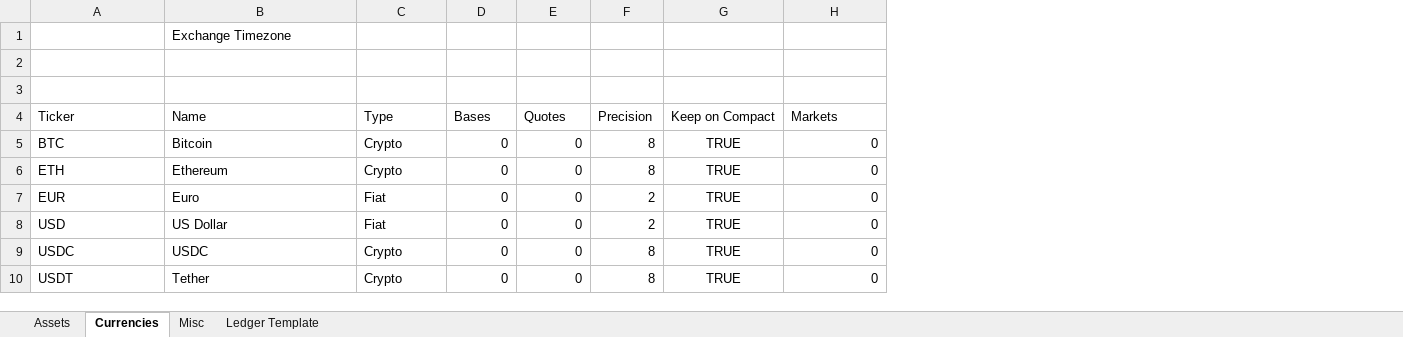
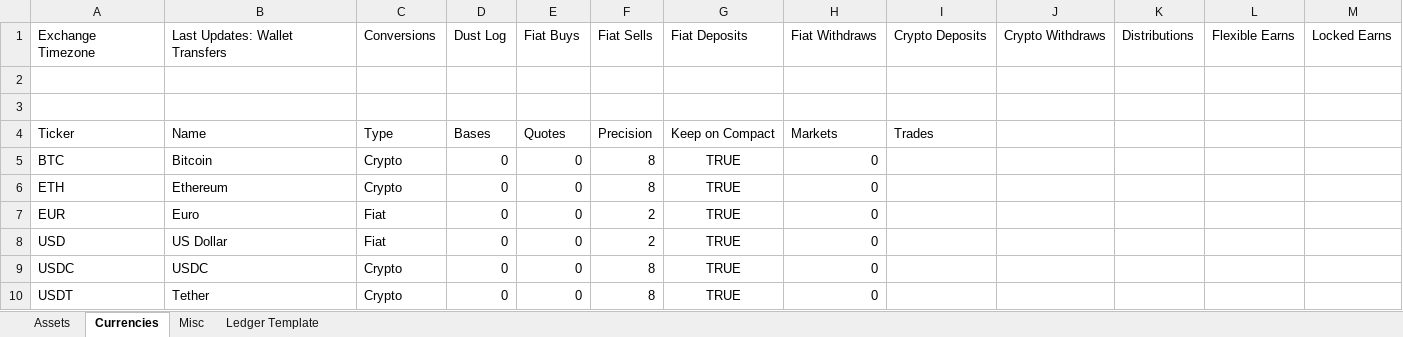
Before and after one commit to ElemagEx/Binance-Workbook, an Excel workbook: BinanceActivity.xlsm, sheet Currencies, drawn as a sheet; values as stored, in another font and other column widths than the file's, no borders; table styles not drawn; removed rows and columns are numbered as before the commit, all else as after; the diff names each change by its address in the sheet, - before the commit and + after, or states it on an @@ line.

```diff
--- a/BinanceActivity.xlsm (sheet Currencies)
+++ b/BinanceActivity.xlsm (sheet Currencies)
+column I, row 4: Trades
+column J, empty
+column K, empty
+column L, empty
+column M, empty
-row 1:  | Exchange Timezone
+row 1: Exchange Timezone | Last Updates: Wallet Transfers | Conversions | Dust Log | Fiat Buys | Fiat Sells | Fiat Deposits | Fiat Withdraws | Crypto Deposits | Crypto Withdraws | Distributions | Flexible Earns | Locked Earns
```
Also changed, not shown: sheet Assets, sheet Ledger Template, formulas that keep their value, 9 other files.
